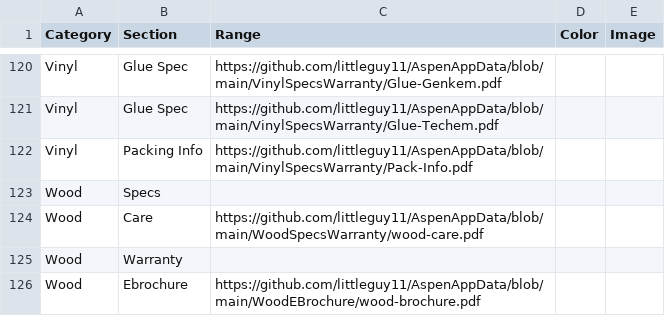
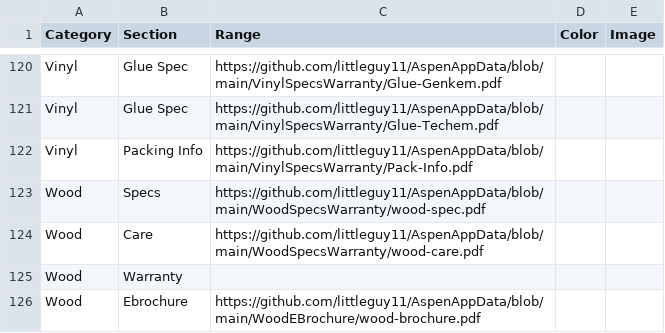
Before and after one commit to littleguy11/AspenAppData, a CSV file: CatalogData.csv, drawn as a sheet; only a part is shown, gaps mark what is left out.

Commit message:
Automated sync from Google Sheets

```diff
--- a/CatalogData.csv
+++ b/CatalogData.csv
@@ -122,3 +122,3 @@ Vinyl,Glue Spec,https://github.com/littleguy11/AspenAppData/blob/main/VinylSpecs
 Vinyl,Packing Info,https://github.com/littleguy11/AspenAppData/blob/main/VinylSpecsWarranty/Pack-Info.pdf,,
-Wood,Specs,,,
+Wood,Specs,https://github.com/littleguy11/AspenAppData/blob/main/WoodSpecsWarranty/wood-spec.pdf,,
 Wood,Care,https://github.com/littleguy11/AspenAppData/blob/main/WoodSpecsWarranty/wood-care.pdf,,
```
